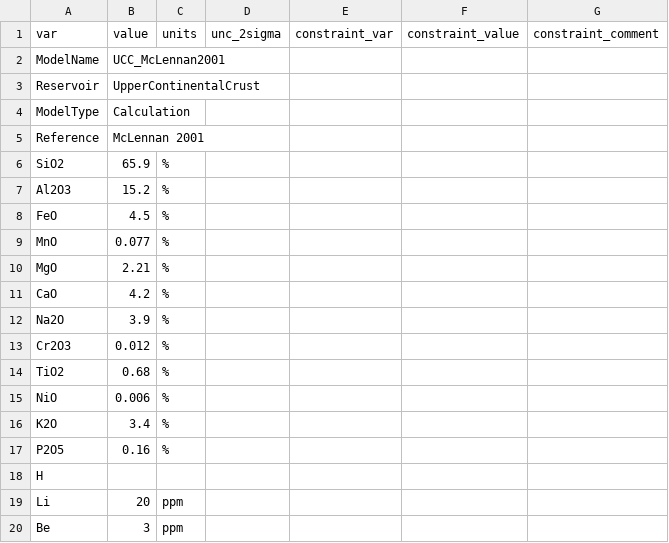
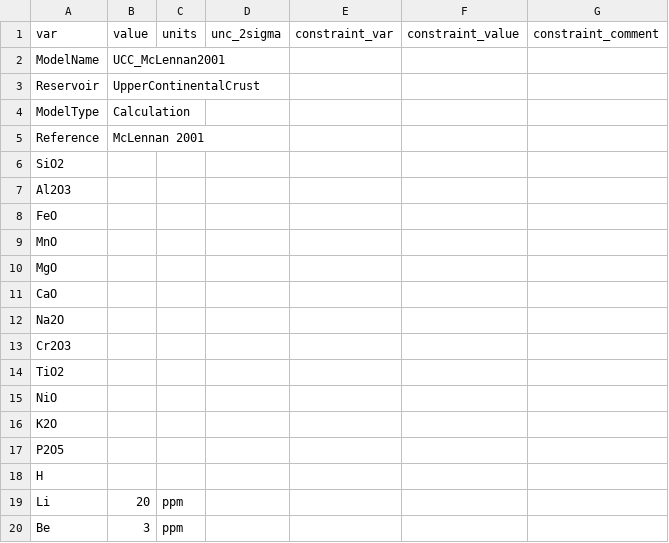
Before and after one commit to morganjwilliams/pyrolite, a CSV file: pyrolite/data/geochem/refcomp/UCC_McLennan2001.csv, drawn as a sheet; only a part is shown.

Commit message:
fixed McLennan 2001

```diff
--- a/pyrolite/data/geochem/refcomp/UCC_McLennan2001.csv
+++ b/pyrolite/data/geochem/refcomp/UCC_McLennan2001.csv
@@ -5,14 +5,14 @@ ModelType,Calculation,,,,,
 Reference,McLennan 2001,,,,,
-SiO2,65.9,%,,,,
-Al2O3,15.2,%,,,,
-FeO,4.5,%,,,,
-MnO,0.077,%,,,,
-MgO,2.21,%,,,,
-CaO,4.2,%,,,,
-Na2O,3.9,%,,,,
-Cr2O3,0.012,%,,,,
-TiO2,0.68,%,,,,
-NiO,0.006,%,,,,
-K2O,3.4,%,,,,
-P2O5,0.16,%,,,,
+SiO2,,,,,,
+Al2O3,,,,,,
+FeO,,,,,,
+MnO,,,,,,
+MgO,,,,,,
+CaO,,,,,,
+Na2O,,,,,,
+Cr2O3,,,,,,
+TiO2,,,,,,
+NiO,,,,,,
+K2O,,,,,,
+P2O5,,,,,,
 H,,,,,,
```
Also changed, not shown: pyrolite/data/geochem/refcomp/BCC_McLennan2001.csv, pyrolite/data/geochem/refcomp/LCC_McLennan2001.csv, 1 other file.
